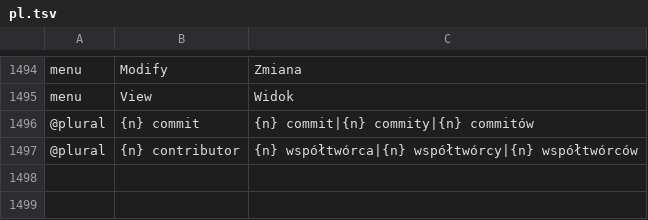
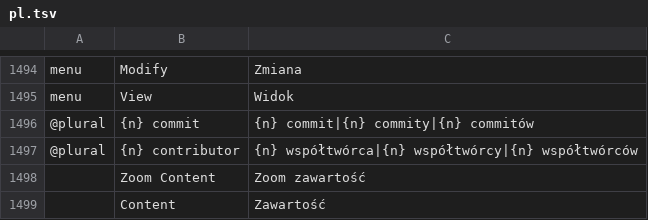
Before and after one commit to mkmlabs-ai/cadcraft, a TSV file: crates/ui-egui/src/i18n/pl.tsv, drawn as a sheet; only a part is shown, gaps mark what is left out; the diff names each change by its address in the sheet, - before the commit and + after, or states it on an @@ line.

```diff
--- a/crates/ui-egui/src/i18n/pl.tsv
+++ b/crates/ui-egui/src/i18n/pl.tsv
+row 1498:  | Zoom Content | Zoom zawartość
+row 1499:  | Content | Zawartość
```
Also changed, not shown: crates/ui-egui/src/i18n/uk.tsv, 14 other files.
